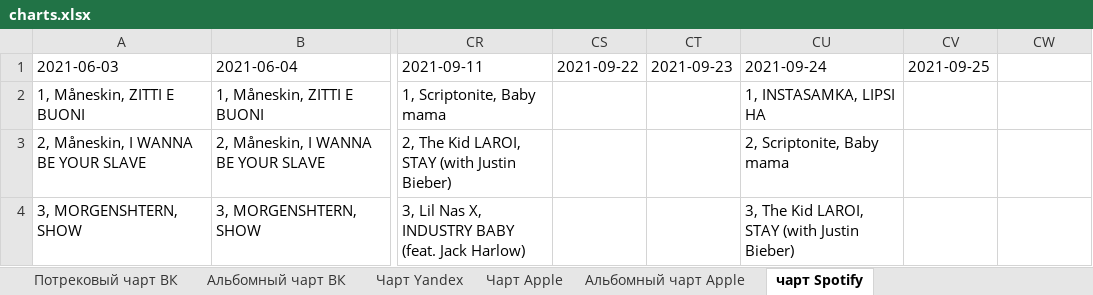
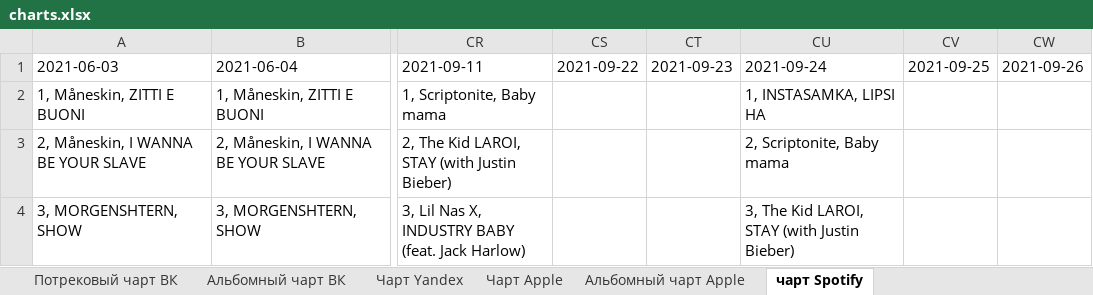
Before and after one commit to alexei-zhuravlev/charts_for_UM, an Excel workbook: charts.xlsx, sheet чарт Spotify, drawn as a sheet; only a part is shown, gaps mark what is left out; values as stored, in another font and other column widths than the file's, no borders; the diff names each change by its address in the sheet, - before the commit and + after, or states it on an @@ line.

```diff
--- a/charts.xlsx (sheet чарт Spotify)
+++ b/charts.xlsx (sheet чарт Spotify)
-CW1: (empty)
+CW1: 2021-09-26
```
Also changed, not shown: sheet Альбомный чарт Apple, sheet Чарт Apple, sheet Потрековый чарт ВК, sheet Альбомный чарт ВК, sheet Чарт Yandex.
